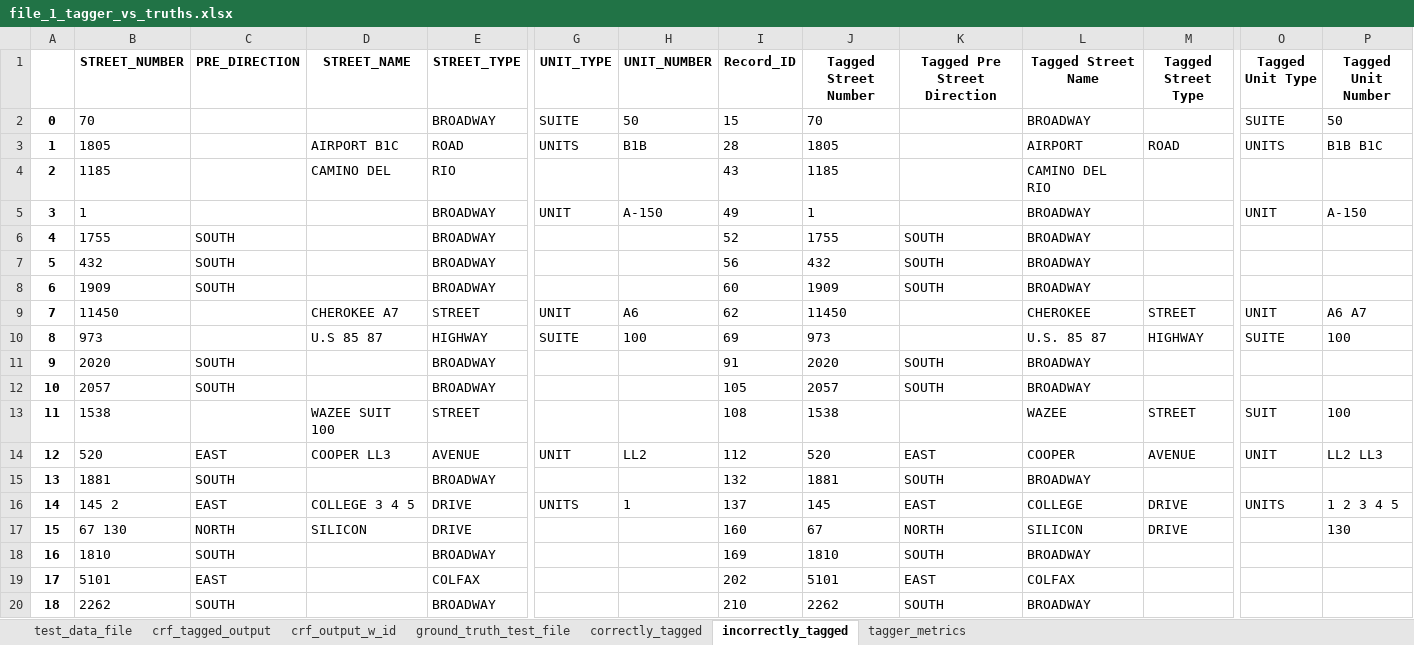
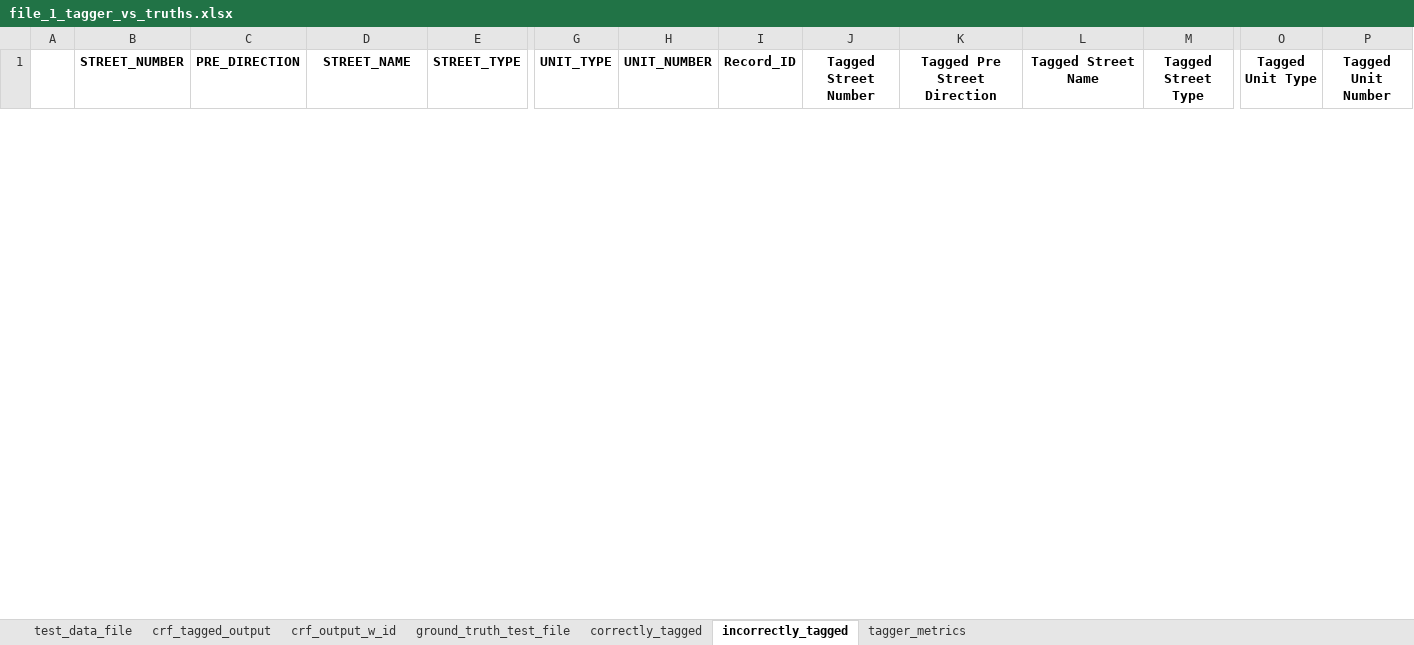
Before and after one commit to aberk104/CS410-Project, an Excel workbook: output/file_1_tagger_vs_truths.xlsx, sheet incorrectly_tagged, drawn as a sheet; only a part is shown, gaps mark what is left out; values as stored, in another font and other column widths than the file's, no borders; removed rows and columns are numbered as before the commit, all else as after; rows hold the shown columns only; the diff covers the shown part only; the diff names each change by its address in the sheet, - before the commit and + after, or states it on an @@ line.

Commit message:
re-ran master_file with new tagged marijuana applicants test data

```diff
--- a/output/file_1_tagger_vs_truths.xlsx (sheet incorrectly_tagged)
+++ b/output/file_1_tagger_vs_truths.xlsx (sheet incorrectly_tagged)
-row 2: 0 | 70 |  |  | BROADWAY | SUITE | 50 | 15 | 70 |  | BROADWAY |  | SUITE | 50
-row 3: 1 | 1805 |  | AIRPORT B1C | ROAD | UNITS | B1B | 28 | 1805 |  | AIRPORT | ROAD | UNITS | B1B B1C
-row 4: 2 | 1185 |  | CAMINO DEL | RIO |  |  | 43 | 1185 |  | CAMINO DEL RIO
-row 5: 3 | 1 |  |  | BROADWAY | UNIT | A-150 | 49 | 1 |  | BROADWAY |  | UNIT | A-150
-row 6: 4 | 1755 | SOUTH |  | BROADWAY |  |  | 52 | 1755 | SOUTH | BROADWAY
-row 7: 5 | 432 | SOUTH |  | BROADWAY |  |  | 56 | 432 | SOUTH | BROADWAY
-row 8: 6 | 1909 | SOUTH |  | BROADWAY |  |  | 60 | 1909 | SOUTH | BROADWAY
-row 9: 7 | 11450 |  | CHEROKEE A7 | STREET | UNIT | A6 | 62 | 11450 |  | CHEROKEE | STREET | UNIT | A6 A7
-row 10: 8 | 973 |  | U.S 85 87 | HIGHWAY | SUITE | 100 | 69 | 973 |  | U.S. 85 87 | HIGHWAY | SUITE | 100
-row 11: 9 | 2020 | SOUTH |  | BROADWAY |  |  | 91 | 2020 | SOUTH | BROADWAY
-row 12: 10 | 2057 | SOUTH |  | BROADWAY |  |  | 105 | 2057 | SOUTH | BROADWAY
-row 13: 11 | 1538 |  | WAZEE SUIT 100 | STREET |  |  | 108 | 1538 |  | WAZEE | STREET | SUIT | 100
-row 14: 12 | 520 | EAST | COOPER LL3 | AVENUE | UNIT | LL2 | 112 | 520 | EAST | COOPER | AVENUE | UNIT | LL2 LL3
-row 15: 13 | 1881 | SOUTH |  | BROADWAY |  |  | 132 | 1881 | SOUTH | BROADWAY
-row 16: 14 | 145 2 | EAST | COLLEGE 3 4 5 | DRIVE | UNITS | 1 | 137 | 145 | EAST | COLLEGE | DRIVE | UNITS | 1 2 3 4 5
-row 17: 15 | 67 130 | NORTH | SILICON | DRIVE |  |  | 160 | 67 | NORTH | SILICON | DRIVE |  | 130
-row 18: 16 | 1810 | SOUTH |  | BROADWAY |  |  | 169 | 1810 | SOUTH | BROADWAY
-row 19: 17 | 5101 | EAST |  | COLFAX |  |  | 202 | 5101 | EAST | COLFAX
-row 20: 18 | 2262 | SOUTH |  | BROADWAY |  |  | 210 | 2262 | SOUTH | BROADWAY
```
Also changed, not shown: 56 added rows and 28 removed rows elsewhere in this sheet, sheet correctly_tagged, sheet crf_output_w_id, sheet test_data_file, sheet crf_tagged_output, sheet ground_truth_test_file, sheet tagger_metrics, data/MarijuanaApplicants - test data list 1.xlsx, data/MarijuanaApplicants - test data list 2.xlsx, 5 other files.
